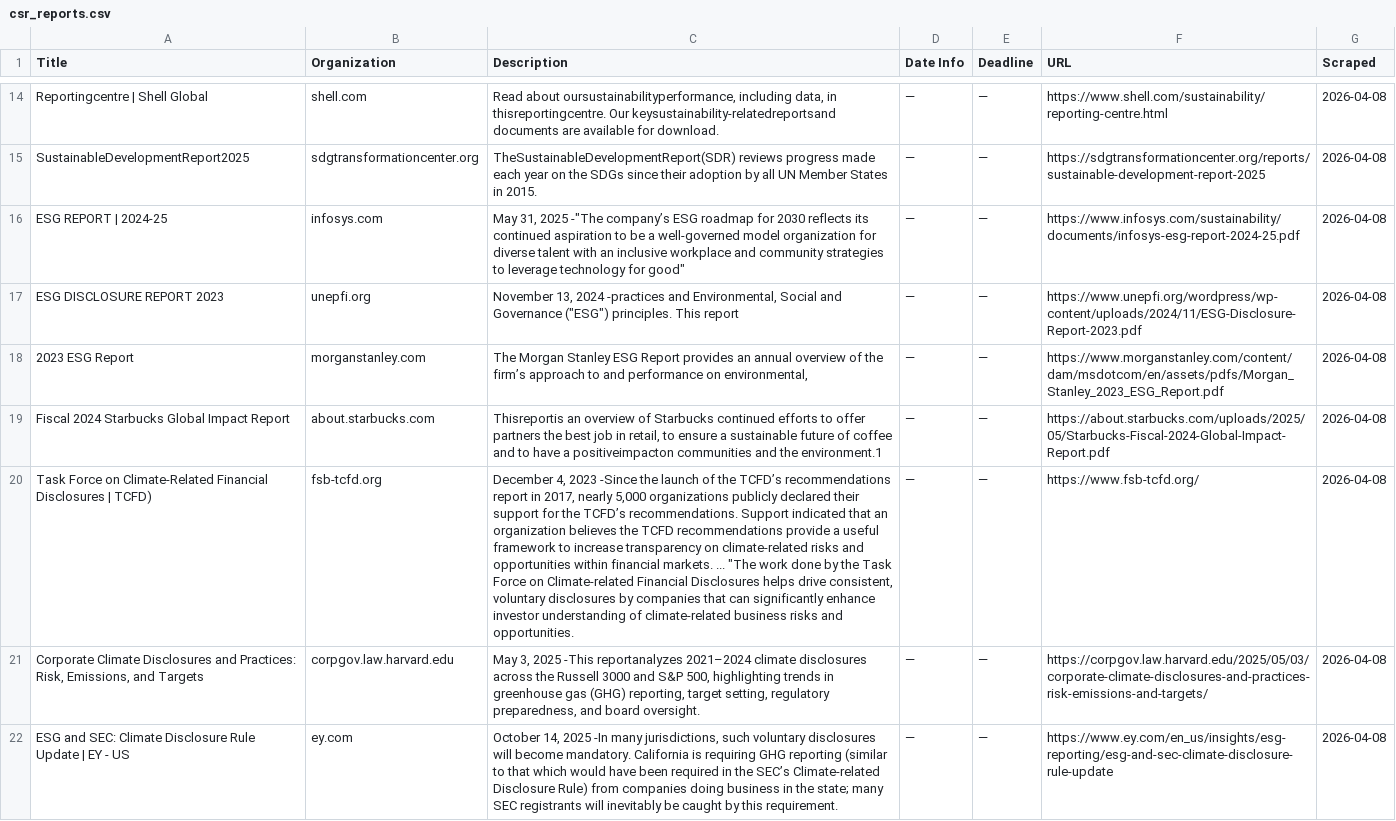
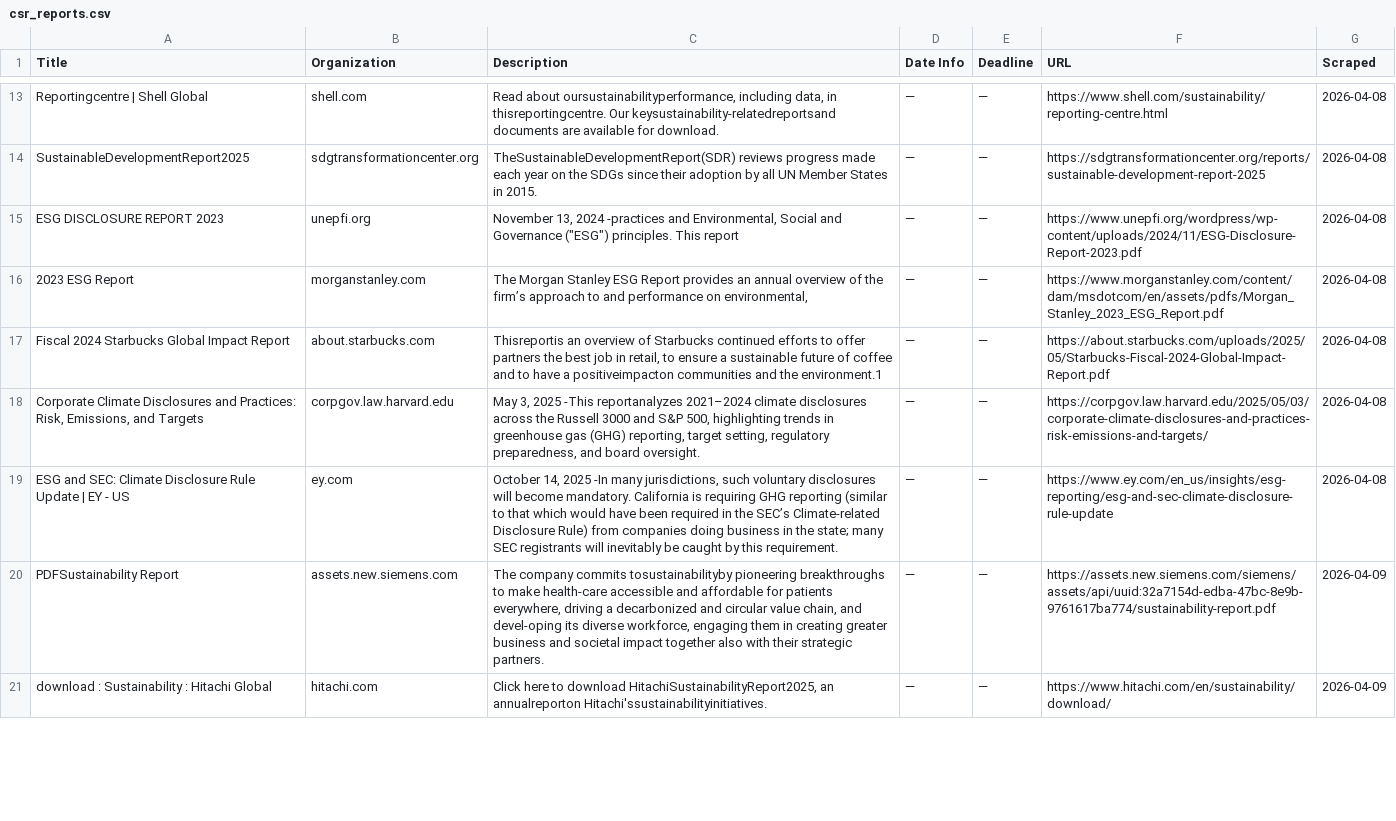
Before and after one commit to columbia-consulting/climate-cardinals-newsletter, a CSV file: weekly_data/csr_reports.csv, drawn as a sheet; only a part is shown, gaps mark what is left out; removed rows and columns are numbered as before the commit, all else as after; the diff covers the shown part only; the diff names each change by its address in the sheet, - before the commit and + after, or states it on an @@ line.

```diff
--- a/weekly_data/csr_reports.csv
+++ b/weekly_data/csr_reports.csv
-row 16: ESG REPORT | 2024-25 | infosys.com | May 31, 2025 -"The company’s ESG roadmap for 2030 reflects its continued aspiration to be a well-governed model organization for diverse talent with an inclusive workplace and community strategies to leverage technology for good" | — | — | https://www.infosys.com/sustainability/documents/infosys-esg-report-2024-25.pdf | 2026-04-08
-row 20: Task Force on Climate-Related Financial Disclosures | TCFD) | fsb-tcfd.org | December 4, 2023 -Since the launch of the TCFD’s recommendations report in 2017, nearly 5,000 organizations publicly declared their support for the TCFD’s recommendations. Support indicated that an organization believes the TCFD recommendations provide a useful framework to increase transparency on climate-related risks and opportunities within financial markets. ... "The work done by the Task Force on Climate-related Financial Disclosures helps drive consistent, voluntary disclosures by companies that can significantly enhance investor understanding of climate-related business risks and opportunities. | — | — | https://www.fsb-tcfd.org/ | 2026-04-08
+row 20: PDFSustainability Report | assets.new.siemens.com | The company commits tosustainabilityby pioneering breakthroughs to make health-care accessible and affordable for patients everywhere, driving a decarbonized and circular value chain, and devel-oping its diverse workforce, engaging them in creating greater business and societal impact together also with their strategic partners. | — | — | https://assets.new.siemens.com/siemens/assets/api/uuid:32a7154d-edba-47bc-8e9b-9761617ba774/sustainability-report.pdf | 2026-04-09
+row 21: download : Sustainability : Hitachi Global | hitachi.com | Click here to download HitachiSustainabilityReport2025, an annualreporton Hitachi'ssustainabilityinitiatives. | — | — | https://www.hitachi.com/en/sustainability/download/ | 2026-04-09
```
Also changed, not shown: 8 added rows, 1 removed row and 3 edited cells elsewhere in this file, weekly_data/events.csv, weekly_data/experts.csv, 2 other files.
